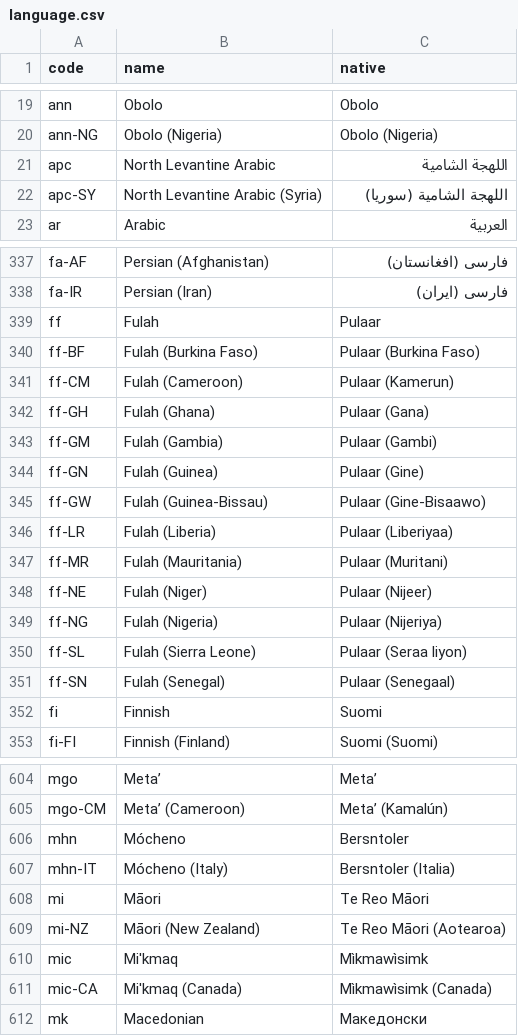
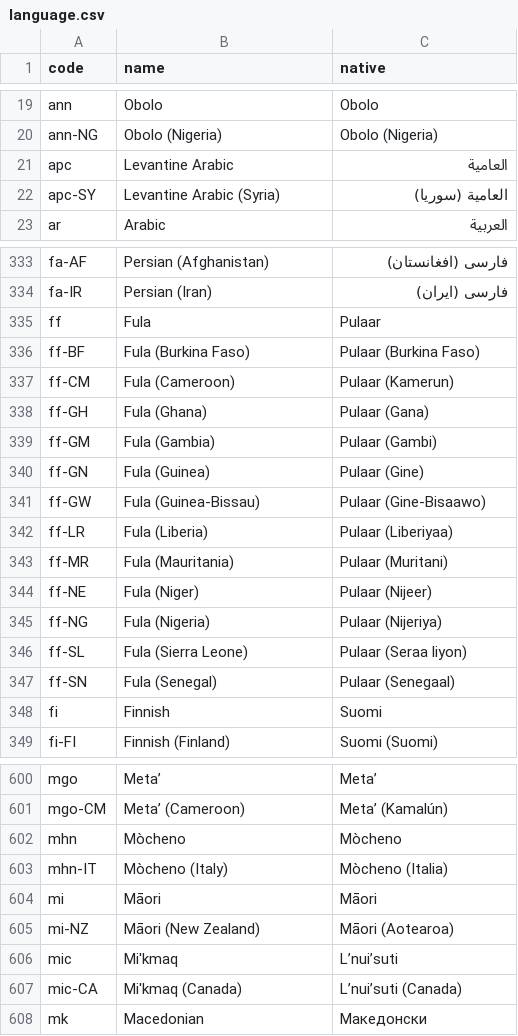
Before and after one commit to chensoft/geodb, a CSV file: datasets/language.csv, drawn as a sheet; only a part is shown, gaps mark what is left out; the diff covers the shown part only.

Commit message:
language: verify region name

```diff
--- a/datasets/language.csv
+++ b/datasets/language.csv
@@ -20,4 +20,4 @@ ann,Obolo,Obolo
 ann-NG,Obolo (Nigeria),Obolo (Nigeria)
-apc,North Levantine Arabic,اللهجة الشامية
-apc-SY,North Levantine Arabic (Syria),اللهجة الشامية (سوريا)
+apc,Levantine Arabic,العامية
+apc-SY,Levantine Arabic (Syria),العامية (سوريا)
 ar,Arabic,العربية
@@ -338,15 +334,15 @@ fa-AF,Persian (Afghanistan),فارسی (افغانستان)
 fa-IR,Persian (Iran),فارسی (ایران)
-ff,Fulah,Pulaar
-ff-BF,Fulah (Burkina Faso),Pulaar (Burkina Faso)
-ff-CM,Fulah (Cameroon),Pulaar (Kamerun)
-ff-GH,Fulah (Ghana),Pulaar (Gana)
-ff-GM,Fulah (Gambia),Pulaar (Gambi)
-ff-GN,Fulah (Guinea),Pulaar (Gine)
-ff-GW,Fulah (Guinea-Bissau),Pulaar (Gine-Bisaawo)
-ff-LR,Fulah (Liberia),Pulaar (Liberiyaa)
-ff-MR,Fulah (Mauritania),Pulaar (Muritani)
-ff-NE,Fulah (Niger),Pulaar (Nijeer)
-ff-NG,Fulah (Nigeria),Pulaar (Nijeriya)
-ff-SL,Fulah (Sierra Leone),Pulaar (Seraa liyon)
-ff-SN,Fulah (Senegal),Pulaar (Senegaal)
+ff,Fula,Pulaar
+ff-BF,Fula (Burkina Faso),Pulaar (Burkina Faso)
+ff-CM,Fula (Cameroon),Pulaar (Kamerun)
+ff-GH,Fula (Ghana),Pulaar (Gana)
+ff-GM,Fula (Gambia),Pulaar (Gambi)
+ff-GN,Fula (Guinea),Pulaar (Gine)
+ff-GW,Fula (Guinea-Bissau),Pulaar (Gine-Bisaawo)
+ff-LR,Fula (Liberia),Pulaar (Liberiyaa)
+ff-MR,Fula (Mauritania),Pulaar (Muritani)
+ff-NE,Fula (Niger),Pulaar (Nijeer)
+ff-NG,Fula (Nigeria),Pulaar (Nijeriya)
+ff-SL,Fula (Sierra Leone),Pulaar (Seraa liyon)
+ff-SN,Fula (Senegal),Pulaar (Senegaal)
 fi,Finnish,Suomi
@@ -605,8 +601,8 @@ mgo,Metaʼ,Metaʼ
 mgo-CM,Metaʼ (Cameroon),Metaʼ (Kamalún)
-mhn,Mócheno,Bersntoler
-mhn-IT,Mócheno (Italy),Bersntoler (Italia)
-mi,Māori,Te Reo Māori
-mi-NZ,Māori (New Zealand),Te Reo Māori (Aotearoa)
-mic,Mi'kmaq,Mìkmawìsimk
-mic-CA,Mi'kmaq (Canada),Mìkmawìsimk (Canada)
+mhn,Mòcheno,Mòcheno
+mhn-IT,Mòcheno (Italy),Mòcheno (Italia)
+mi,Māori,Māori
+mi-NZ,Māori (New Zealand),Māori (Aotearoa)
+mic,Mi'kmaq,Lʼnuiʼsuti
+mic-CA,Mi'kmaq (Canada),Lʼnuiʼsuti (Canada)
 mk,Macedonian,Македонски
```
Also changed, not shown: 5 removed rows and 118 edited cells elsewhere in this file, 2 other files.
